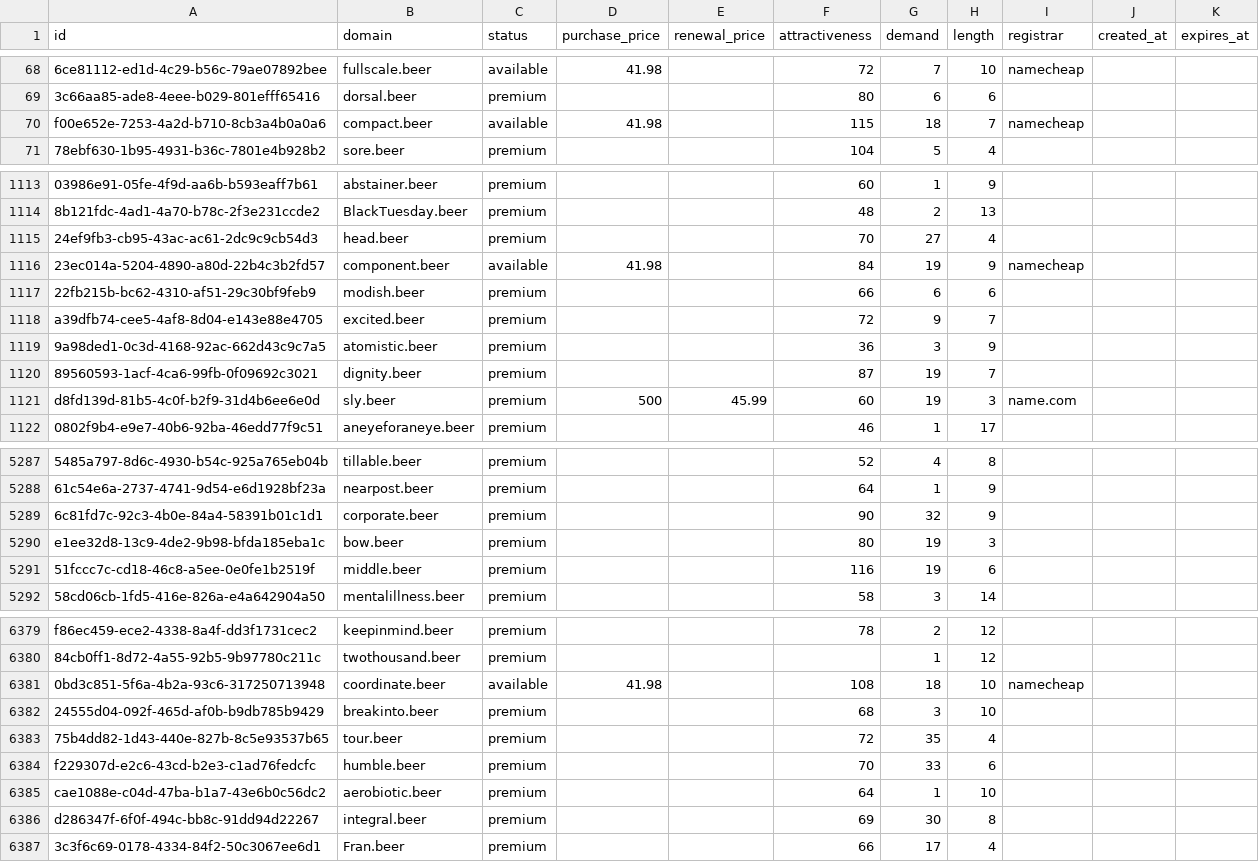
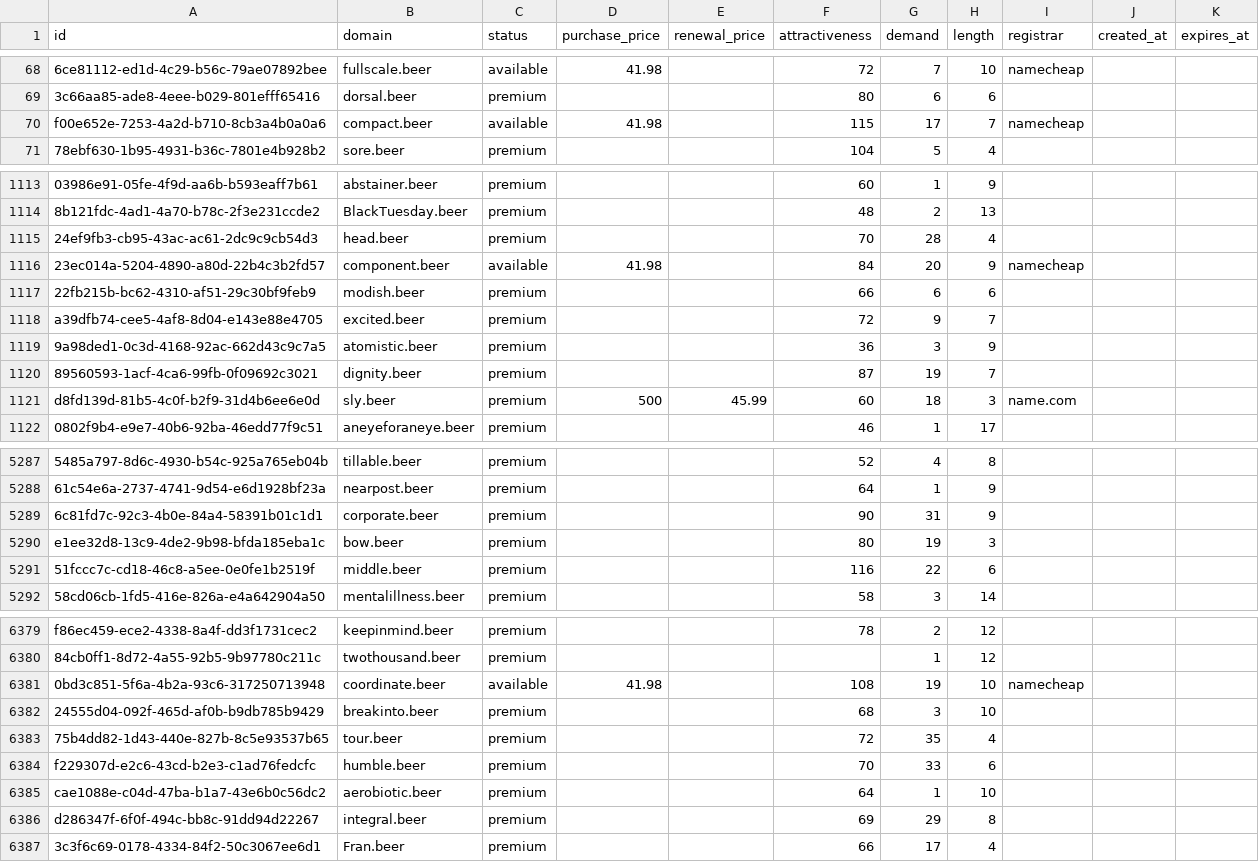
Before and after one commit to UniqueDomains/beer-oneword-domains, a CSV file: beer.csv, drawn as a sheet; only a part is shown, gaps mark what is left out; the diff covers the shown part only; the diff names each change by its address in the sheet, - before the commit and + after, or states it on an @@ line.

Commit message:
Domains update

```diff
--- a/beer.csv
+++ b/beer.csv
-G70 (demand): 18
+G70 (demand): 17
-G1115 (demand): 27
+G1115 (demand): 28
-G1116 (demand): 19
+G1116 (demand): 20
-G1121 (demand): 19
+G1121 (demand): 18
-G5289 (demand): 32
+G5289 (demand): 31
-G5291 (demand): 19
+G5291 (demand): 22
-G6381 (demand): 18
+G6381 (demand): 19
-G6386 (demand): 30
+G6386 (demand): 29
```
Also changed, not shown: 74 edited cells elsewhere in this file, 1 other file.
